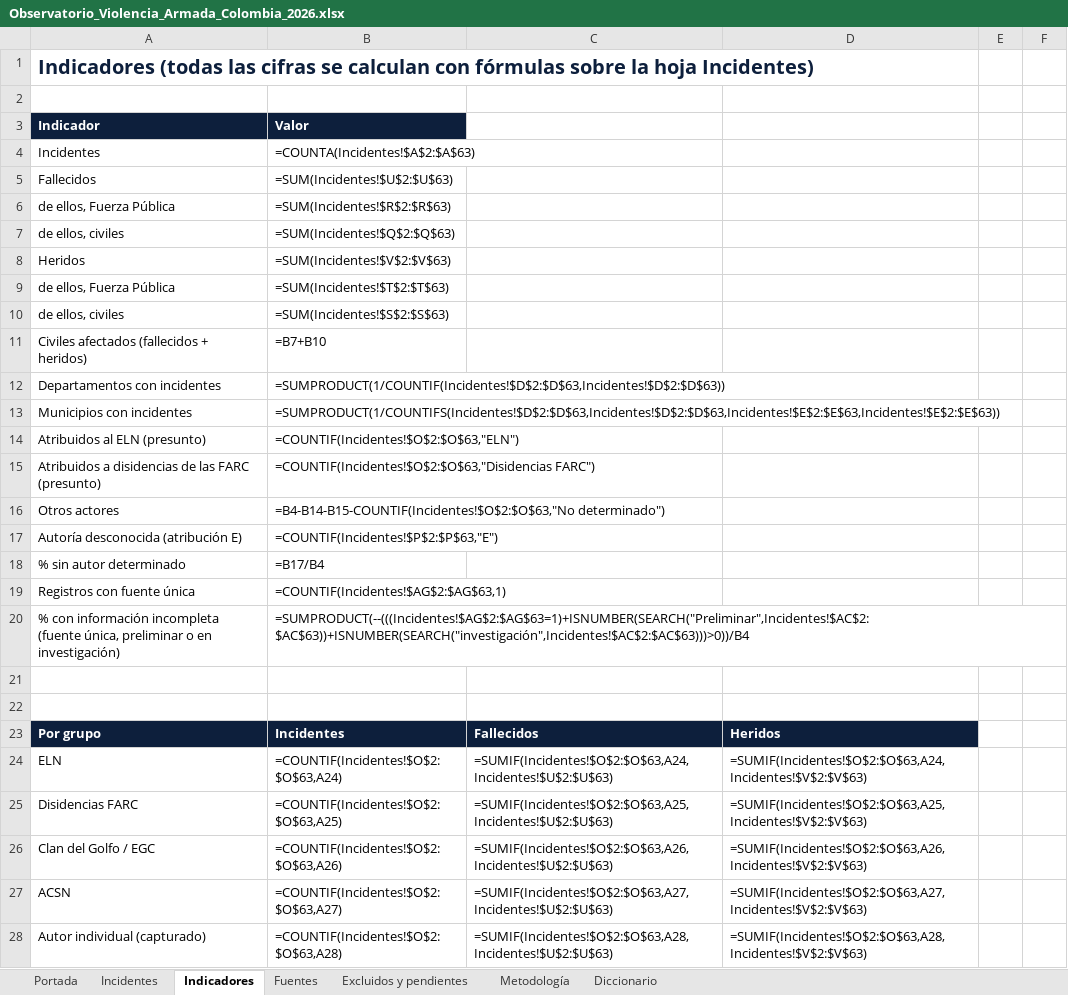
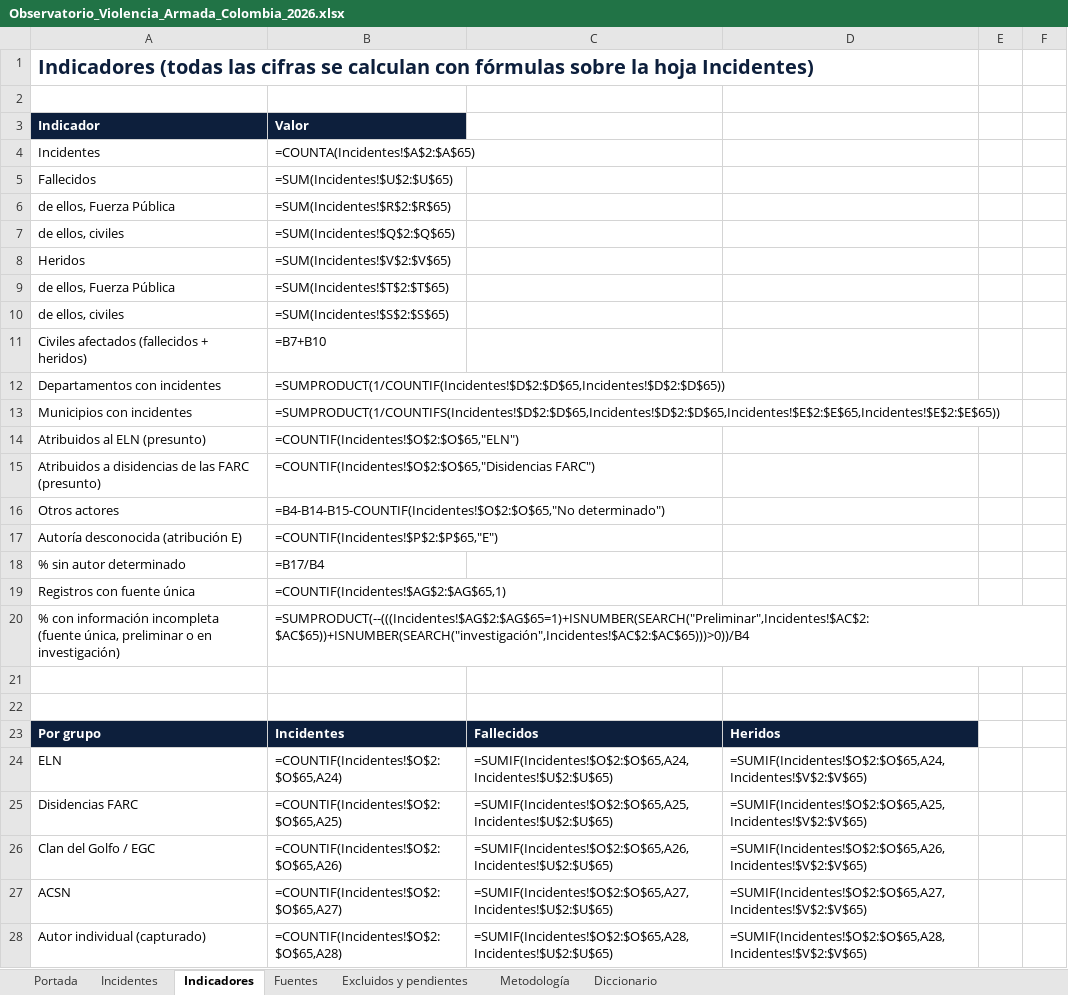
Before and after one commit to coloncolonneideryesid-cmd/observatorio-geseg-otva, an Excel workbook: dist/Observatorio_Violencia_Armada_Colombia_2026.xlsx, sheet Indicadores, drawn as a sheet; only a part is shown; values as stored, in another font and other column widths than the file's, no borders; formulas without a stored value are shown as written; the diff covers the shown part only; the diff names each change by its address in the sheet, - before the commit and + after, or states it on an @@ line.

```diff
--- a/dist/Observatorio_Violencia_Armada_Colombia_2026.xlsx (sheet Indicadores)
+++ b/dist/Observatorio_Violencia_Armada_Colombia_2026.xlsx (sheet Indicadores)
-B4: =COUNTA(Incidentes!$A$2:$A$63)
+B4: =COUNTA(Incidentes!$A$2:$A$65)
-B5: =SUM(Incidentes!$U$2:$U$63)
+B5: =SUM(Incidentes!$U$2:$U$65)
-B6: =SUM(Incidentes!$R$2:$R$63)
+B6: =SUM(Incidentes!$R$2:$R$65)
-B7: =SUM(Incidentes!$Q$2:$Q$63)
+B7: =SUM(Incidentes!$Q$2:$Q$65)
-B8: =SUM(Incidentes!$V$2:$V$63)
+B8: =SUM(Incidentes!$V$2:$V$65)
-B9: =SUM(Incidentes!$T$2:$T$63)
+B9: =SUM(Incidentes!$T$2:$T$65)
-B10: =SUM(Incidentes!$S$2:$S$63)
+B10: =SUM(Incidentes!$S$2:$S$65)
-B12: =SUMPRODUCT(1/COUNTIF(Incidentes!$D$2:$D$63,Incidentes!$D$2:$D$63))
+B12: =SUMPRODUCT(1/COUNTIF(Incidentes!$D$2:$D$65,Incidentes!$D$2:$D$65))
-B13: =SUMPRODUCT(1/COUNTIFS(Incidentes!$D$2:$D$63,Incidentes!$D$2:$D$63,Incidentes!$E$2:$E$63,Incidentes!$E$2:$E$63))
+B13: =SUMPRODUCT(1/COUNTIFS(Incidentes!$D$2:$D$65,Incidentes!$D$2:$D$65,Incidentes!$E$2:$E$65,Incidentes!$E$2:$E$65))
-B14: =COUNTIF(Incidentes!$O$2:$O$63,"ELN")
+B14: =COUNTIF(Incidentes!$O$2:$O$65,"ELN")
-B15: =COUNTIF(Incidentes!$O$2:$O$63,"Disidencias FARC")
+B15: =COUNTIF(Incidentes!$O$2:$O$65,"Disidencias FARC")
-B16: =B4-B14-B15-COUNTIF(Incidentes!$O$2:$O$63,"No determinado")
+B16: =B4-B14-B15-COUNTIF(Incidentes!$O$2:$O$65,"No determinado")
-B17: =COUNTIF(Incidentes!$P$2:$P$63,"E")
+B17: =COUNTIF(Incidentes!$P$2:$P$65,"E")
-B19: =COUNTIF(Incidentes!$AG$2:$AG$63,1)
+B19: =COUNTIF(Incidentes!$AG$2:$AG$65,1)
-B20: =SUMPRODUCT(--(((Incidentes!$AG$2:$AG$63=1)+ISNUMBER(SEARCH("Preliminar",Incidentes!$AC$2:$AC$63))+ISNUMBER(SEARCH("investigación",Incidentes!$AC$2:$AC$63)))>0))/B4
+B20: =SUMPRODUCT(--(((Incidentes!$AG$2:$AG$65=1)+ISNUMBER(SEARCH("Preliminar",Incidentes!$AC$2:$AC$65))+ISNUMBER(SEARCH("investigación",Incidentes!$AC$2:$AC$65)))>0))/B4
-B24: =COUNTIF(Incidentes!$O$2:$O$63,A24)
+B24: =COUNTIF(Incidentes!$O$2:$O$65,A24)
-C24: =SUMIF(Incidentes!$O$2:$O$63,A24,Incidentes!$U$2:$U$63)
+C24: =SUMIF(Incidentes!$O$2:$O$65,A24,Incidentes!$U$2:$U$65)
-D24: =SUMIF(Incidentes!$O$2:$O$63,A24,Incidentes!$V$2:$V$63)
+D24: =SUMIF(Incidentes!$O$2:$O$65,A24,Incidentes!$V$2:$V$65)
-B25: =COUNTIF(Incidentes!$O$2:$O$63,A25)
+B25: =COUNTIF(Incidentes!$O$2:$O$65,A25)
-C25: =SUMIF(Incidentes!$O$2:$O$63,A25,Incidentes!$U$2:$U$63)
+C25: =SUMIF(Incidentes!$O$2:$O$65,A25,Incidentes!$U$2:$U$65)
-D25: =SUMIF(Incidentes!$O$2:$O$63,A25,Incidentes!$V$2:$V$63)
+D25: =SUMIF(Incidentes!$O$2:$O$65,A25,Incidentes!$V$2:$V$65)
-B26: =COUNTIF(Incidentes!$O$2:$O$63,A26)
+B26: =COUNTIF(Incidentes!$O$2:$O$65,A26)
-C26: =SUMIF(Incidentes!$O$2:$O$63,A26,Incidentes!$U$2:$U$63)
+C26: =SUMIF(Incidentes!$O$2:$O$65,A26,Incidentes!$U$2:$U$65)
-D26: =SUMIF(Incidentes!$O$2:$O$63,A26,Incidentes!$V$2:$V$63)
+D26: =SUMIF(Incidentes!$O$2:$O$65,A26,Incidentes!$V$2:$V$65)
-B27: =COUNTIF(Incidentes!$O$2:$O$63,A27)
+B27: =COUNTIF(Incidentes!$O$2:$O$65,A27)
-C27: =SUMIF(Incidentes!$O$2:$O$63,A27,Incidentes!$U$2:$U$63)
+C27: =SUMIF(Incidentes!$O$2:$O$65,A27,Incidentes!$U$2:$U$65)
-D27: =SUMIF(Incidentes!$O$2:$O$63,A27,Incidentes!$V$2:$V$63)
+D27: =SUMIF(Incidentes!$O$2:$O$65,A27,Incidentes!$V$2:$V$65)
-B28: =COUNTIF(Incidentes!$O$2:$O$63,A28)
+B28: =COUNTIF(Incidentes!$O$2:$O$65,A28)
-C28: =SUMIF(Incidentes!$O$2:$O$63,A28,Incidentes!$U$2:$U$63)
+C28: =SUMIF(Incidentes!$O$2:$O$65,A28,Incidentes!$U$2:$U$65)
-D28: =SUMIF(Incidentes!$O$2:$O$63,A28,Incidentes!$V$2:$V$63)
+D28: =SUMIF(Incidentes!$O$2:$O$65,A28,Incidentes!$V$2:$V$65)
```
Also changed, not shown: 76 edited cells elsewhere in this sheet, sheet Incidentes, sheet Fuentes, sheet Excluidos y pendientes, sheet Portada, 3 other files.
